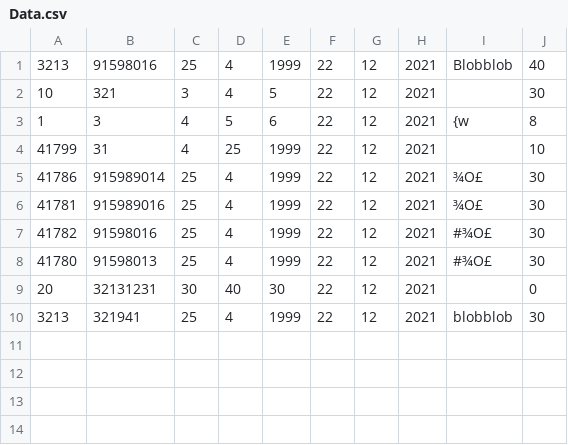
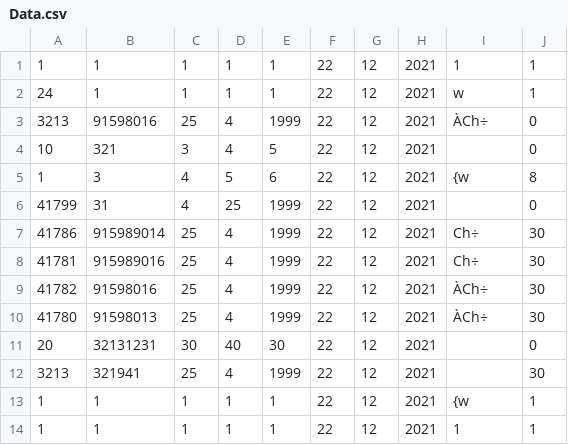
Before and after one commit to keisak1/Projeto_LP_AED, a CSV file: cmake-build-debug/Data.csv, drawn as a sheet; addresses are those after the commit; the diff names each change by its address in the sheet, - before the commit and + after, or states it on an @@ line.

```diff
--- a/cmake-build-debug/Data.csv
+++ b/cmake-build-debug/Data.csv
+row 1: 1 | 1 | 1 | 1 | 1 | 22 | 12 | 2021 | 1 | 1
+row 2: 24 | 1 | 1 | 1 | 1 | 22 | 12 | 2021 | w | 1
-I3: Blobblob
+I3: ÀCh÷
-J3: 40
+J3: 0
-J4: 30
+J4: 0
-J6: 10
+J6: 0
-I7:I8: ¾O£
+I7:I8: Ch÷
-I9:I10: #¾O£
+I9:I10: ÀCh÷
-I12: blobblob
+I12: (empty)
+row 13: 1 | 1 | 1 | 1 | 1 | 22 | 12 | 2021 | {w | 1
+row 14: 1 | 1 | 1 | 1 | 1 | 22 | 12 | 2021 | 1 | 1
```
Also changed, not shown: 5 other files.
